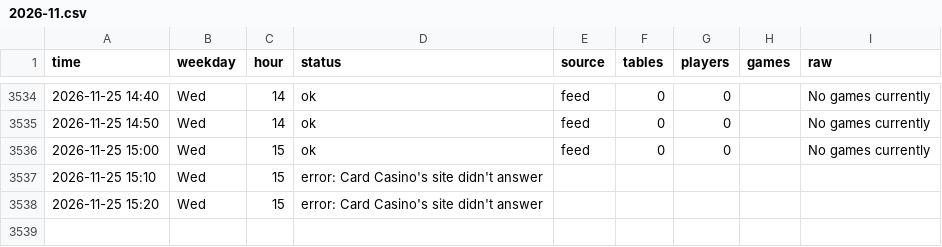
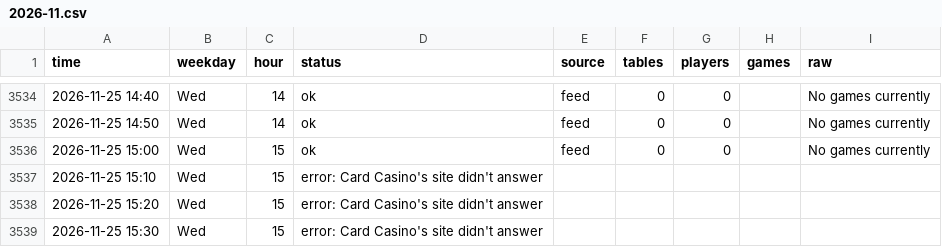
Before and after one commit to legendtoss/kings-tracker, a CSV file: data/cardcasino/2026-11.csv, drawn as a sheet; only a part is shown, gaps mark what is left out.

```diff
--- a/data/cardcasino/2026-11.csv
+++ b/data/cardcasino/2026-11.csv
@@ -3538 +3538,2 @@
 2026-11-25 15:20,Wed,15,error: Card Casino's site didn't answer,,,,,
+2026-11-25 15:30,Wed,15,error: Card Casino's site didn't answer,,,,,
```
Also changed, not shown: data/banco/2026-11.csv, data/grandcasinoas/2026-11.csv, 14 other files.
